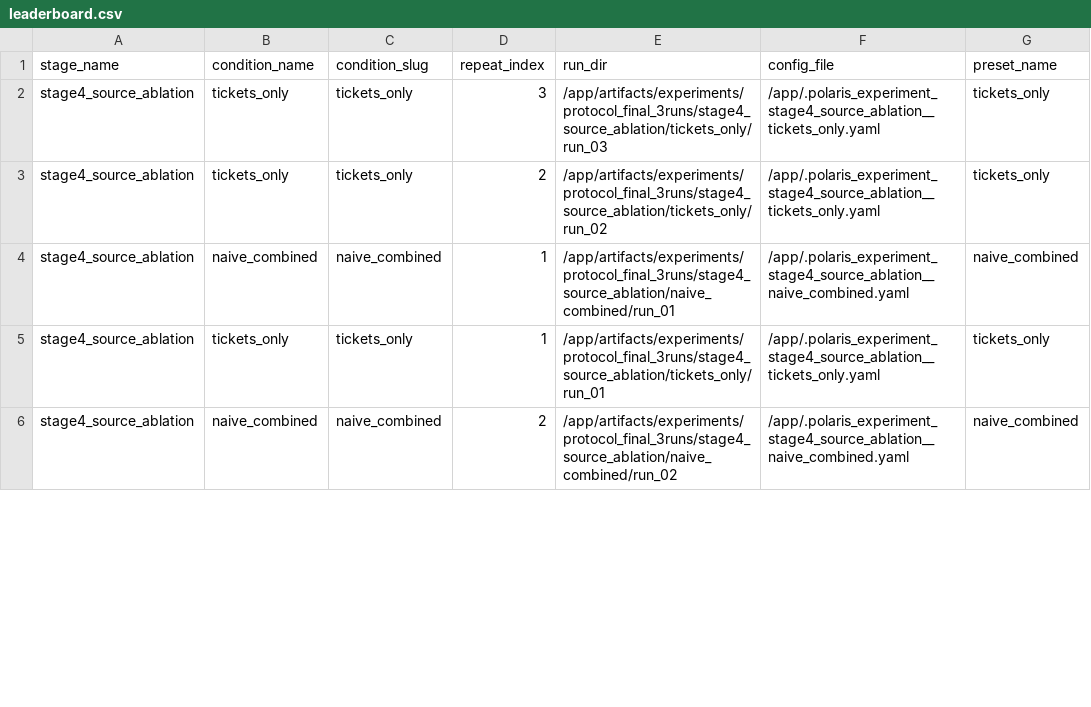
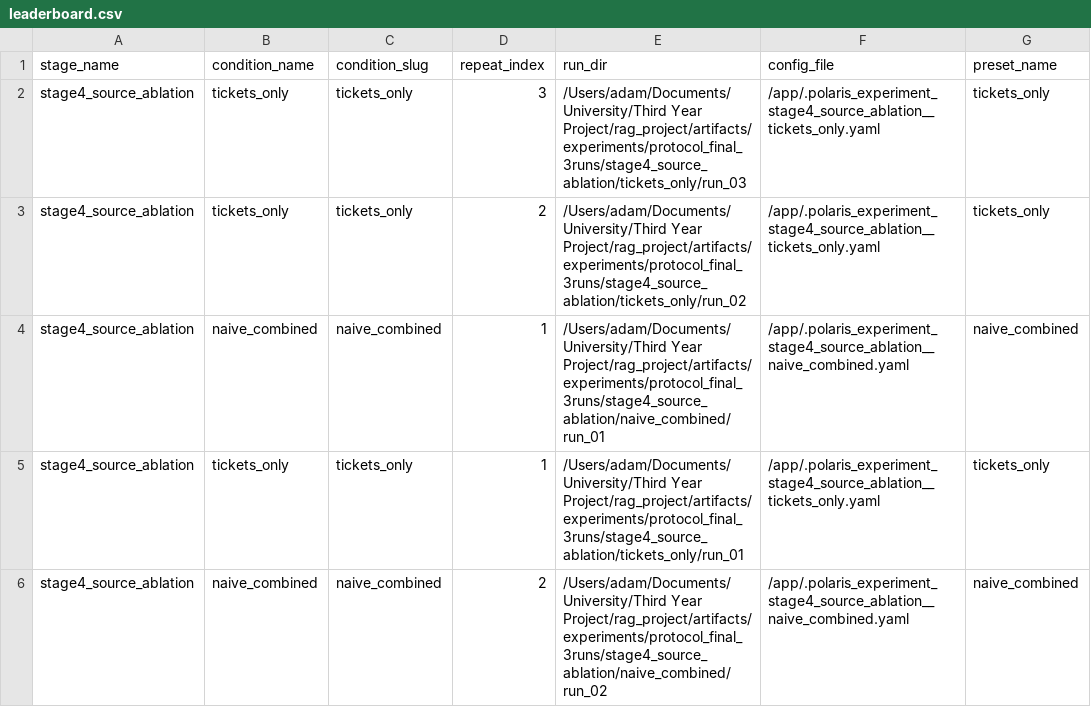
Before and after one commit to Adam-Calleja/Polaris, a CSV file: artifacts/experiments/protocol_final_3runs/stage4_source_ablation/_summary/leaderboard.csv, drawn as a sheet; only a part is shown; the diff covers the shown part only; the diff names each change by its address in the sheet, - before the commit and + after, or states it on an @@ line.

```diff
--- a/artifacts/experiments/protocol_final_3runs/stage4_source_ablation/_summary/leaderboard.csv
+++ b/artifacts/experiments/protocol_final_3runs/stage4_source_ablation/_summary/leaderboard.csv
-E2 (run_dir): /app/artifacts/experiments/protocol_final_3runs/stage4_source_ablation/tickets_only/run_03
+E2 (run_dir): /Users/adam/Documents/University/Third Year Project/rag_project/artifacts/experiments/protocol_final_3runs/stage4_source_ablation/tickets_only/run_03
-E3 (run_dir): /app/artifacts/experiments/protocol_final_3runs/stage4_source_ablation/tickets_only/run_02
+E3 (run_dir): /Users/adam/Documents/University/Third Year Project/rag_project/artifacts/experiments/protocol_final_3runs/stage4_source_ablation/tickets_only/run_02
-E4 (run_dir): /app/artifacts/experiments/protocol_final_3runs/stage4_source_ablation/naive_combined/run_01
+E4 (run_dir): /Users/adam/Documents/University/Third Year Project/rag_project/artifacts/experiments/protocol_final_3runs/stage4_source_ablation/naive_combined/run_01
-E5 (run_dir): /app/artifacts/experiments/protocol_final_3runs/stage4_source_ablation/tickets_only/run_01
+E5 (run_dir): /Users/adam/Documents/University/Third Year Project/rag_project/artifacts/experiments/protocol_final_3runs/stage4_source_ablation/tickets_only/run_01
-E6 (run_dir): /app/artifacts/experiments/protocol_final_3runs/stage4_source_ablation/naive_combined/run_02
+E6 (run_dir): /Users/adam/Documents/University/Third Year Project/rag_project/artifacts/experiments/protocol_final_3runs/stage4_source_ablation/naive_combined/run_02
```
Also changed, not shown: 4 edited cells elsewhere in this file, 11 other files.
